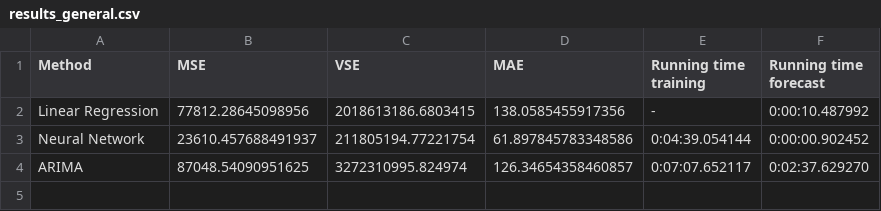
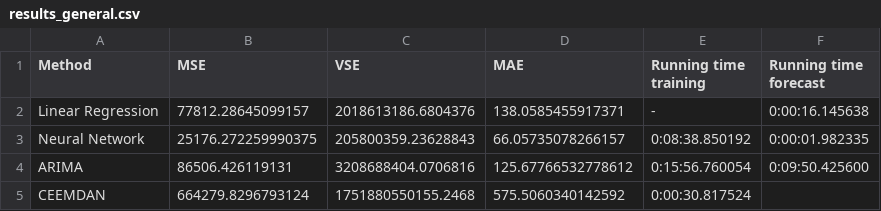
Before and after one commit to 504523tb/CIEM6302-Advanced-Data-Science-for-Traffic-and-Transportation-Engineering-PrimeVision-G1, a CSV file: Results/results_general.csv, drawn as a sheet.

```diff
--- a/Results/results_general.csv
+++ b/Results/results_general.csv
@@ -1,4 +1,5 @@
 Method,MSE,VSE,MAE,Running time training,Running time forecast
-Linear Regression,77812.28645098956,2018613186.6803415,138.0585455917356,-,0:00:10.487992
-Neural Network,23610.457688491937,211805194.77221754,61.897845783348586,0:04:39.054144,0:00:00.902452
-ARIMA,87048.54090951625,3272310995.824974,126.34654358460857,0:07:07.652117,0:02:37.629270
+Linear Regression,77812.28645099157,2018613186.6804376,138.0585455917371,-,0:00:16.145638
+Neural Network,25176.272259990375,205800359.23628843,66.05735078266157,0:08:38.850192,0:00:01.982335
+ARIMA,86506.426119131,3208688404.0706816,125.67766532778612,0:15:56.760054,0:09:50.425600
+CEEMDAN,664279.8296793124,1751880550155.2468,575.5060340142592,0:00:30.817524
```
Also changed, not shown: 2 other files.
